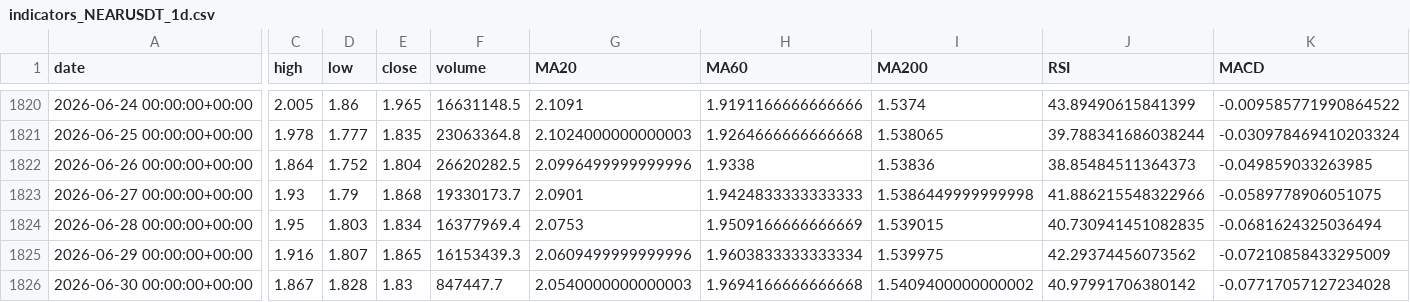
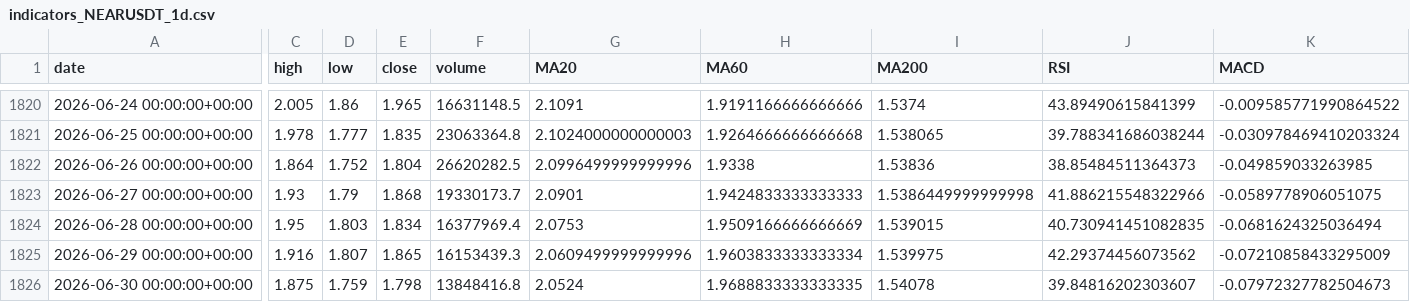
Before and after one commit to yunzhenz-chainwin/crypto-quant, a CSV file: reports/indicators_NEARUSDT_1d.csv, drawn as a sheet; only a part is shown, gaps mark what is left out; the diff covers the shown part only; the diff names each change by its address in the sheet, - before the commit and + after, or states it on an @@ line.

```diff
--- a/reports/indicators_NEARUSDT_1d.csv
+++ b/reports/indicators_NEARUSDT_1d.csv
-C1826 (high): 1.867
+C1826 (high): 1.875
-D1826 (low): 1.828
+D1826 (low): 1.759
-E1826 (close): 1.83
+E1826 (close): 1.798
-F1826 (volume): 847447.7
+F1826 (volume): 13848416.8
-G1826 (MA20): 2.0540000000000003
+G1826 (MA20): 2.0524
-H1826 (MA60): 1.9694166666666668
+H1826 (MA60): 1.9688833333333335
-I1826 (MA200): 1.5409400000000002
+I1826 (MA200): 1.54078
-J1826 (RSI): 40.97991706380142
+J1826 (RSI): 39.84816202303607
-K1826 (MACD): -0.07717057127234028
+K1826 (MACD): -0.07972327782504673
```
Also changed, not shown: 5 edited cells elsewhere in this file, reports/indicators_DOGEUSDT_1d.csv, reports/indicators_ETHUSDT_1d.csv, 26 other files.
